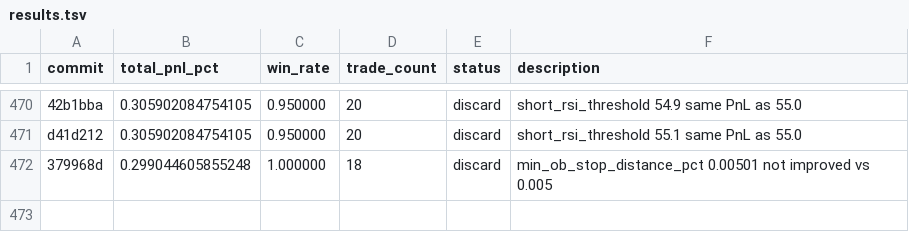
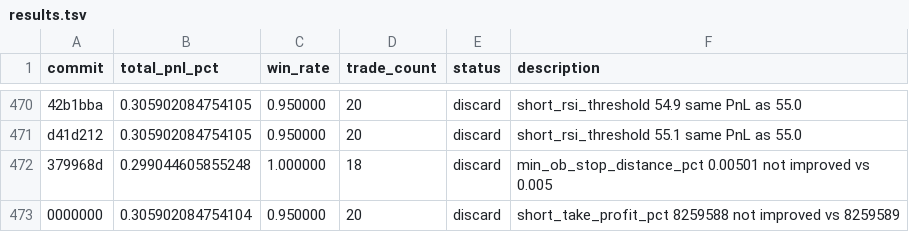
Before and after one commit to RishiJain905/autoresearch, a TSV file: results.tsv, drawn as a sheet; only a part is shown, gaps mark what is left out.

```diff
--- a/results.tsv
+++ b/results.tsv
@@ -472 +472,2 @@ d41d212	0.305902084754105	0.950000	20	discard	short_rsi_threshold 55.1 same PnL
 379968d	0.299044605855248	1.000000	18	discard	min_ob_stop_distance_pct 0.00501 not improved vs 0.005
+0000000	0.305902084754104	0.950000	20	discard	short_take_profit_pct 8259588 not improved vs 8259589
```
